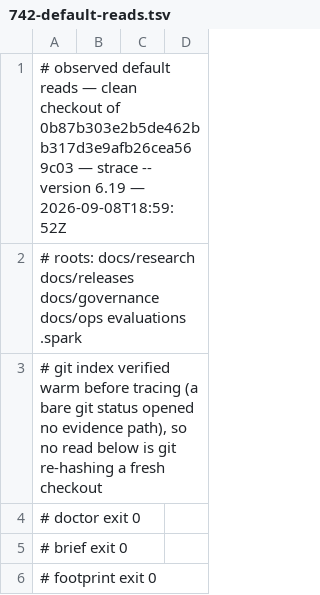
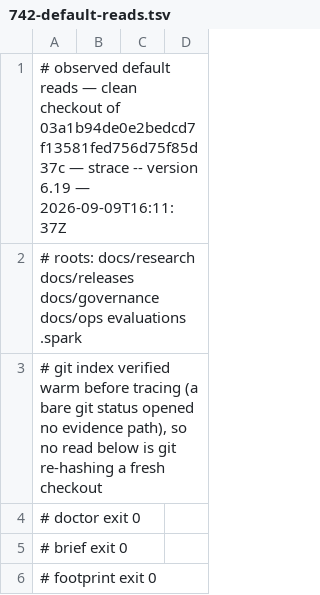
Before and after one commit to jwogrady/spark, a TSV file: docs/research/v0.23-cleanup/742-default-reads.tsv, drawn as a sheet; only a part is shown.

```diff
--- a/docs/research/v0.23-cleanup/742-default-reads.tsv
+++ b/docs/research/v0.23-cleanup/742-default-reads.tsv
@@ -1,2 +1,2 @@
-# observed default reads — clean checkout of 0b87b303e2b5de462bb317d3e9afb26cea569c03 — strace -- version 6.19 — 2026-09-08T18:59:52Z
+# observed default reads — clean checkout of 03a1b94de0e2bedcd7f13581fed756d75f85d37c — strace -- version 6.19 — 2026-09-09T16:11:37Z
 # roots: docs/research docs/releases docs/governance docs/ops evaluations .spark
```
